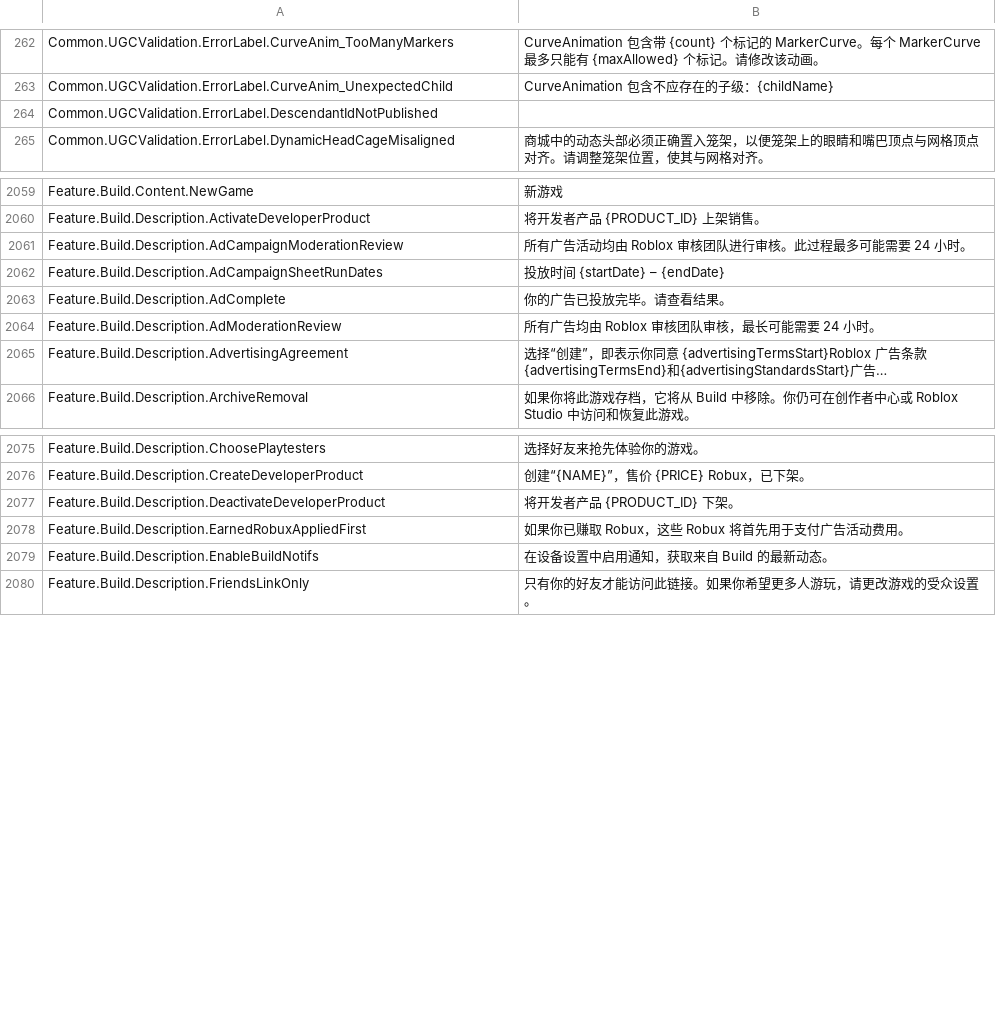
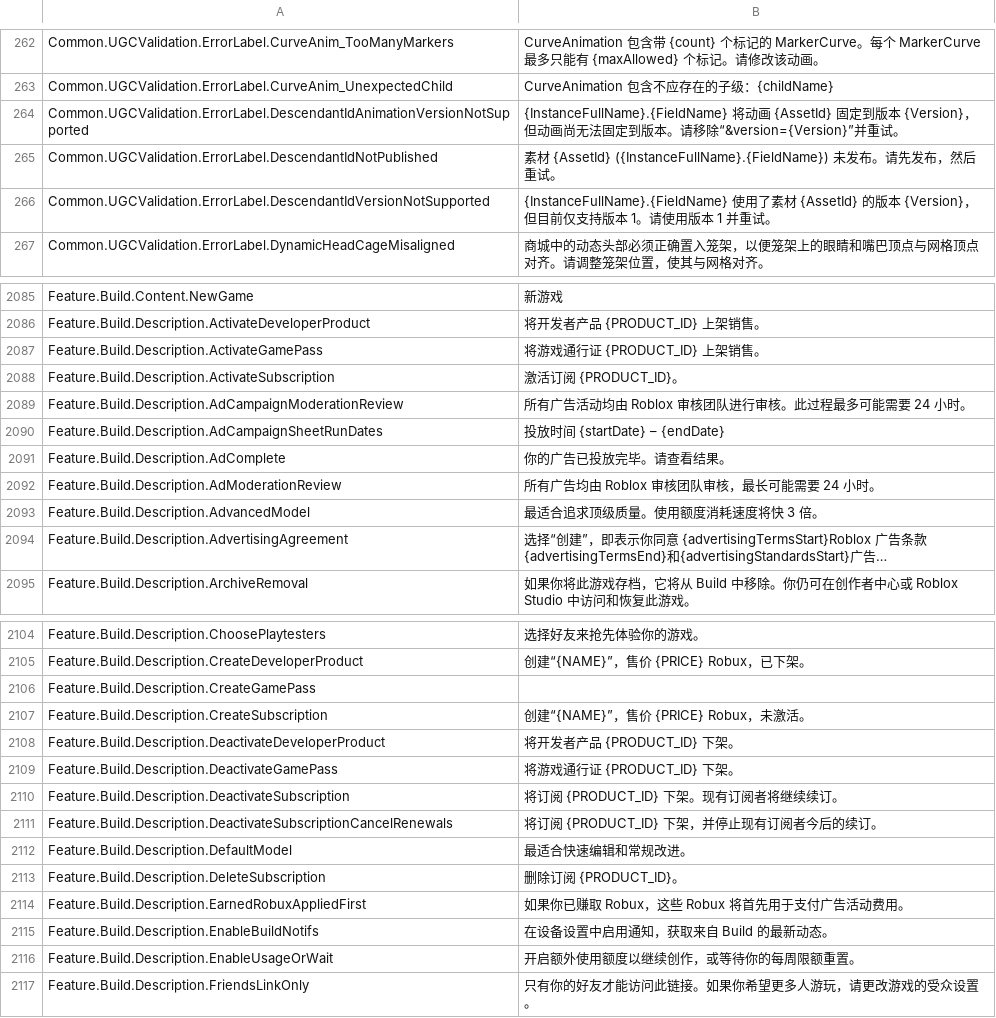
Before and after one commit to EliCauvert/Roblox-Datamining, a CSV file: InExperience/Locales/Common/zh-cjv.csv, drawn as a sheet; only a part is shown, gaps mark what is left out; long unchanged cells end in …; addresses are those after the commit; the diff covers the shown part only; the diff names each change by its address in the sheet, - before the commit and + after, or states it on an @@ line.

Commit message:
InExperience (15598)

```diff
--- a/InExperience/Locales/Common/zh-cjv.csv
+++ b/InExperience/Locales/Common/zh-cjv.csv
+row 264: Common.UGCValidation.ErrorLabel.DescendantIdAnimationVersionNotSupported | {InstanceFullName}.{FieldName} 将动画 {AssetId} 固定到版本 {Version}，但动画尚无法固定到版本。请移除“&version={Version}”并重试。
-B265: (empty)
+B265: 素材 {AssetId} ({InstanceFullName}.{FieldName}) 未发布。请先发布，然后重试。
+row 266: Common.UGCValidation.ErrorLabel.DescendantIdVersionNotSupported | {InstanceFullName}.{FieldName} 使用了素材 {AssetId} 的版本 {Version}，但目前仅支持版本 1。请使用版本 1 并重试。
+row 2087: Feature.Build.Description.ActivateGamePass | 将游戏通行证 {PRODUCT_ID} 上架销售。
+row 2088: Feature.Build.Description.ActivateSubscription | 激活订阅 {PRODUCT_ID}。
+row 2093: Feature.Build.Description.AdvancedModel | 最适合追求顶级质量。使用额度消耗速度将快 3 倍。
+row 2106: Feature.Build.Description.CreateGamePass
+row 2107: Feature.Build.Description.CreateSubscription | 创建“{NAME}”，售价 {PRICE} Robux，未激活。
+row 2109: Feature.Build.Description.DeactivateGamePass | 将游戏通行证 {PRODUCT_ID} 下架。
+row 2110: Feature.Build.Description.DeactivateSubscription | 将订阅 {PRODUCT_ID} 下架。现有订阅者将继续续订。
+row 2111: Feature.Build.Description.DeactivateSubscriptionCancelRenewals | 将订阅 {PRODUCT_ID} 下架，并停止现有订阅者今后的续订。
+row 2112: Feature.Build.Description.DefaultModel | 最适合快速编辑和常规改进。
+row 2113: Feature.Build.Description.DeleteSubscription | 删除订阅 {PRODUCT_ID}。
+row 2116: Feature.Build.Description.EnableUsageOrWait | 开启额外使用额度以继续创作，或等待你的每周限额重置。
```
Also changed, not shown: 47 added rows and 28 edited cells elsewhere in this file, InExperience/Locales/Common/ar-001.csv, InExperience/Locales/Common/en-us.csv, 37 other files.
